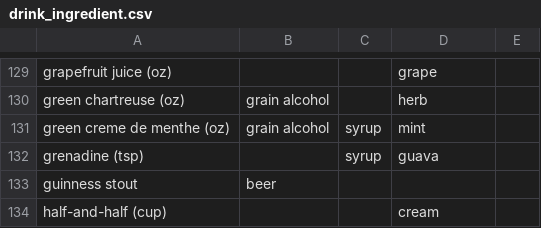
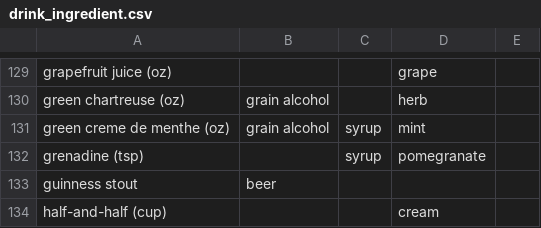
Before and after one commit to ellenxxiao/Aviation2, a CSV file: drink_ingredient.csv, drawn as a sheet; only a part is shown, gaps mark what is left out.

Commit message:
Update drink_ingredient.csv

```diff
--- a/drink_ingredient.csv
+++ b/drink_ingredient.csv
@@ -131,3 +131,3 @@ green chartreuse (oz),grain alcohol,,herb,
 green creme de menthe (oz),grain alcohol,syrup,mint,
-grenadine (tsp),,syrup,guava,
+grenadine (tsp),,syrup,pomegranate,
 guinness stout,beer,,,
```
